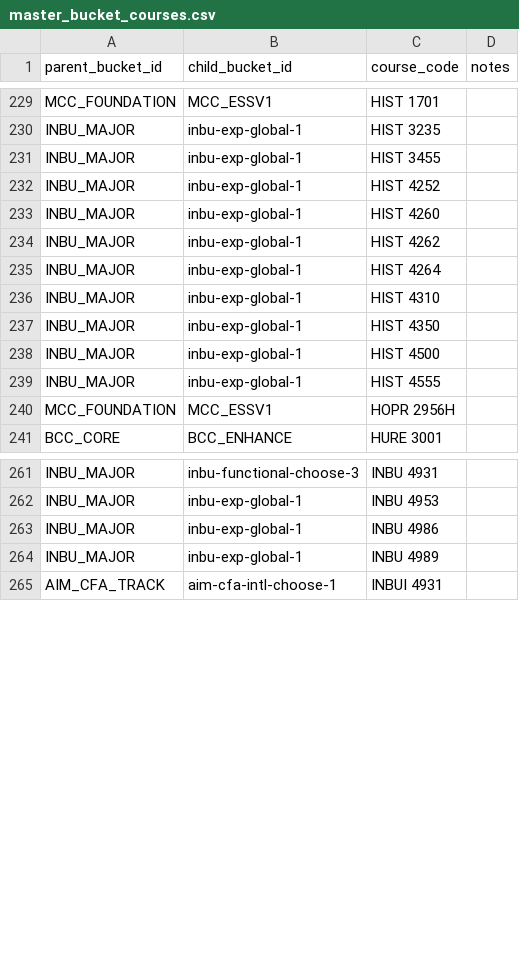
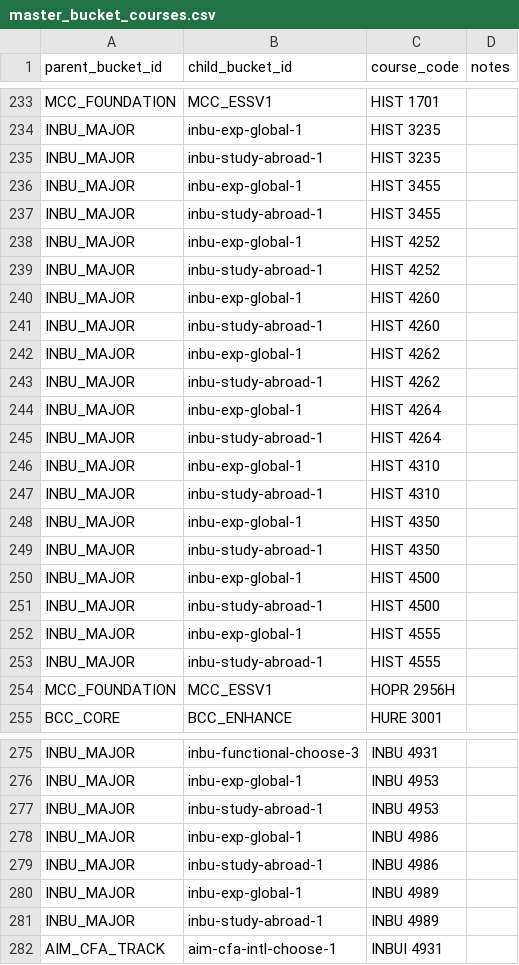
Before and after one commit to markiengo/marqbot, a CSV file: data/master_bucket_courses.csv, drawn as a sheet; only a part is shown, gaps mark what is left out; the diff covers the shown part only.

```diff
--- a/data/master_bucket_courses.csv
+++ b/data/master_bucket_courses.csv
@@ -230,11 +234,21 @@ MCC_FOUNDATION,MCC_ESSV1,HIST 1701,
 INBU_MAJOR,inbu-exp-global-1,HIST 3235,
+INBU_MAJOR,inbu-study-abroad-1,HIST 3235,
 INBU_MAJOR,inbu-exp-global-1,HIST 3455,
+INBU_MAJOR,inbu-study-abroad-1,HIST 3455,
 INBU_MAJOR,inbu-exp-global-1,HIST 4252,
+INBU_MAJOR,inbu-study-abroad-1,HIST 4252,
 INBU_MAJOR,inbu-exp-global-1,HIST 4260,
+INBU_MAJOR,inbu-study-abroad-1,HIST 4260,
 INBU_MAJOR,inbu-exp-global-1,HIST 4262,
+INBU_MAJOR,inbu-study-abroad-1,HIST 4262,
 INBU_MAJOR,inbu-exp-global-1,HIST 4264,
+INBU_MAJOR,inbu-study-abroad-1,HIST 4264,
 INBU_MAJOR,inbu-exp-global-1,HIST 4310,
+INBU_MAJOR,inbu-study-abroad-1,HIST 4310,
 INBU_MAJOR,inbu-exp-global-1,HIST 4350,
+INBU_MAJOR,inbu-study-abroad-1,HIST 4350,
 INBU_MAJOR,inbu-exp-global-1,HIST 4500,
+INBU_MAJOR,inbu-study-abroad-1,HIST 4500,
 INBU_MAJOR,inbu-exp-global-1,HIST 4555,
+INBU_MAJOR,inbu-study-abroad-1,HIST 4555,
 MCC_FOUNDATION,MCC_ESSV1,HOPR 2956H,
@@ -262,4 +276,7 @@ INBU_MAJOR,inbu-functional-choose-3,INBU 4931,
 INBU_MAJOR,inbu-exp-global-1,INBU 4953,
+INBU_MAJOR,inbu-study-abroad-1,INBU 4953,
 INBU_MAJOR,inbu-exp-global-1,INBU 4986,
+INBU_MAJOR,inbu-study-abroad-1,INBU 4986,
 INBU_MAJOR,inbu-exp-global-1,INBU 4989,
+INBU_MAJOR,inbu-study-abroad-1,INBU 4989,
 AIM_CFA_TRACK,aim-cfa-intl-choose-1,INBUI 4931,
```
Also changed, not shown: 19 added rows elsewhere in this file, data/course_prereqs.csv, 10 other files.
